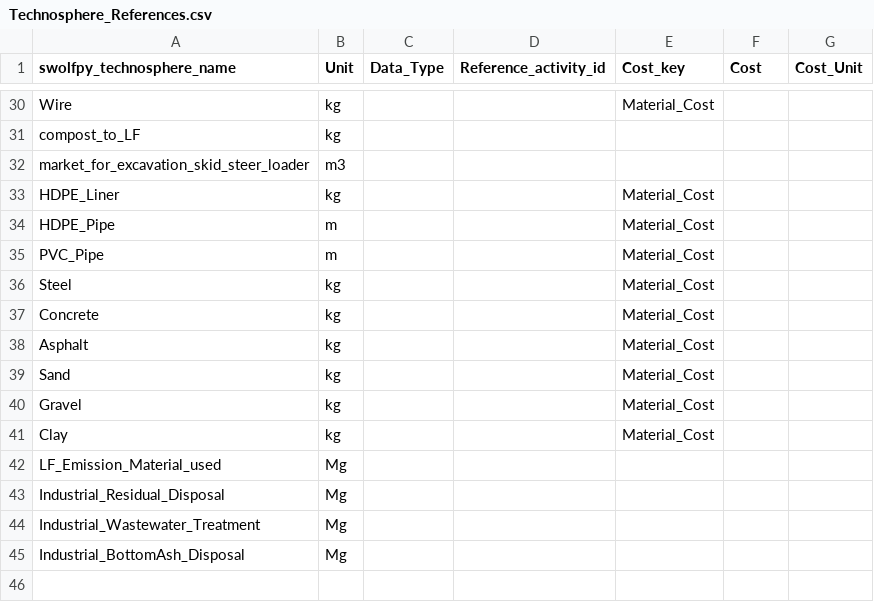
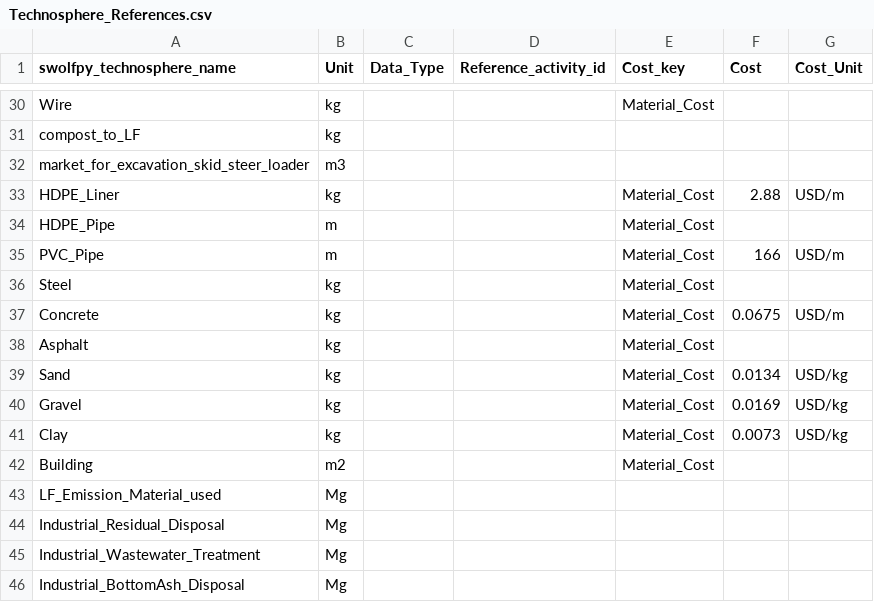
Before and after one commit to SwolfPy-Project/swolfpy-inputdata, a CSV file: swolfpy_inputdata/Data/Technosphere_References.csv, drawn as a sheet; only a part is shown, gaps mark what is left out.

```diff
--- a/swolfpy_inputdata/Data/Technosphere_References.csv
+++ b/swolfpy_inputdata/Data/Technosphere_References.csv
@@ -32,11 +32,12 @@ compost_to_LF,kg,,,,,
 market_for_excavation_skid_steer_loader,m3,,,,,
-HDPE_Liner,kg,,,Material_Cost,,
+HDPE_Liner,kg,,,Material_Cost,2.88,USD/m
 HDPE_Pipe,m,,,Material_Cost,,
-PVC_Pipe,m,,,Material_Cost,,
+PVC_Pipe,m,,,Material_Cost,166,USD/m
 Steel,kg,,,Material_Cost,,
-Concrete,kg,,,Material_Cost,,
+Concrete,kg,,,Material_Cost,0.0675,USD/m
 Asphalt,kg,,,Material_Cost,,
-Sand,kg,,,Material_Cost,,
-Gravel,kg,,,Material_Cost,,
-Clay,kg,,,Material_Cost,,
+Sand,kg,,,Material_Cost,0.0134,USD/kg
+Gravel,kg,,,Material_Cost,0.0169,USD/kg
+Clay,kg,,,Material_Cost,0.0073,USD/kg
+Building,m2,,,Material_Cost,,
 LF_Emission_Material_used,Mg,,,,,
```
Also changed, not shown: swolfpy_inputdata/Data/LF_Input.csv, swolfpy_inputdata/Data/References.csv, 4 other files.
